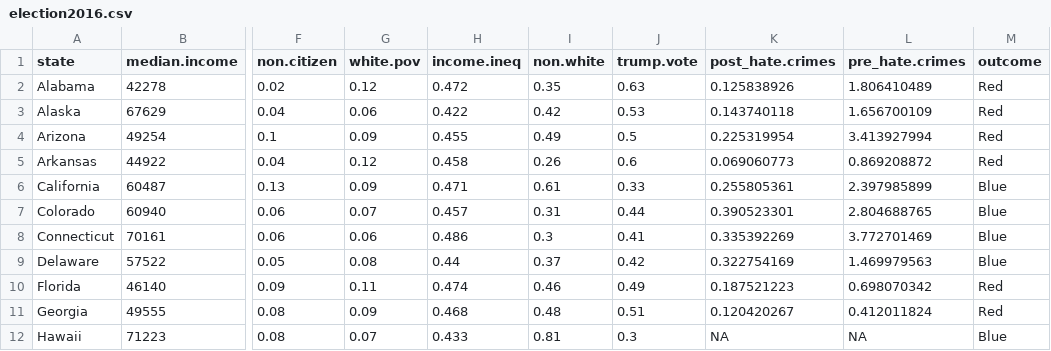
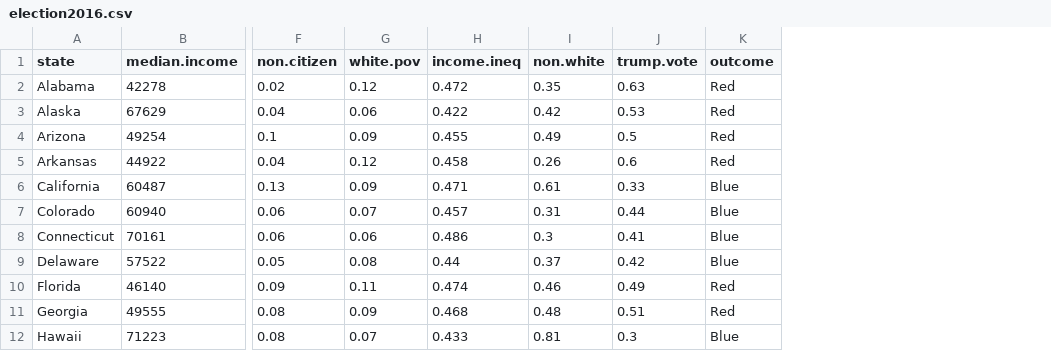
Before and after one commit to jmayberr/math133-stat-learning-fall2026, a CSV file: Datasets/election2016.csv, drawn as a sheet; only a part is shown, gaps mark what is left out; the diff names each change by its address in the sheet, - before the commit and + after, or states it on an @@ line.

```diff
--- a/Datasets/election2016.csv
+++ b/Datasets/election2016.csv
-column K (post_hate.crimes), rows 2-12: 0.125838926 | 0.143740118 | 0.225319954 | 0.069060773 | 0.255805361 | 0.390523301 | 0.335392269 | 0.322754169 | 0.187521223 | 0.120420267 | NA
-column L (pre_hate.crimes), rows 2-12: 1.806410489 | 1.656700109 | 3.413927994 | 0.869208872 | 2.397985899 | 2.804688765 | 3.772701469 | 1.469979563 | 0.698070342 | 0.412011824 | NA
```
Also changed, not shown: 21 other files.
